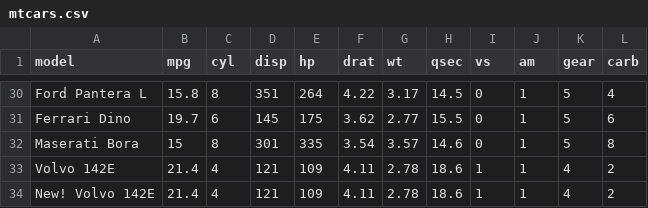
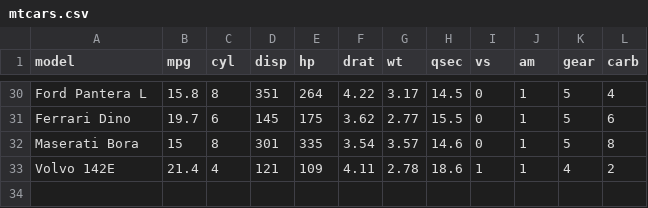
Before and after one commit to tomasruizt/git-csv-database, a CSV file: mtcars.csv, drawn as a sheet; only a part is shown, gaps mark what is left out.

Commit message:
Remove from DB car with cyl=4

```diff
--- a/mtcars.csv
+++ b/mtcars.csv
@@ -33,2 +33 @@ Maserati Bora,15,8,301,335,3.54,3.57,14.6,0,1,5,8
 Volvo 142E,21.4,4,121,109,4.11,2.78,18.6,1,1,4,2
-New! Volvo 142E,21.4,4,121,109,4.11,2.78,18.6,1,1,4,2
```
